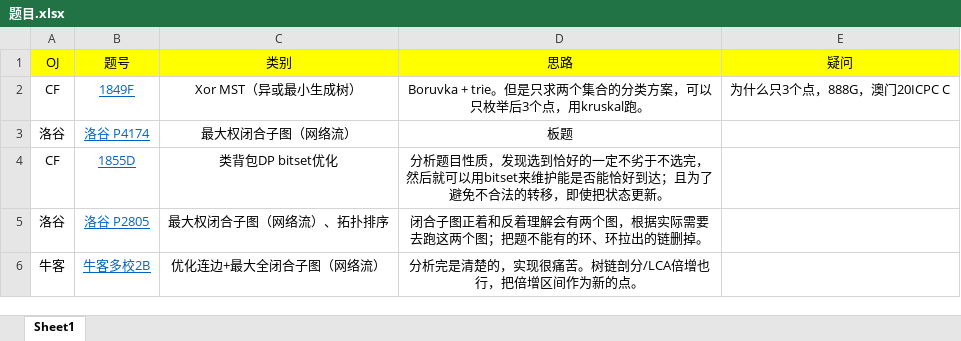
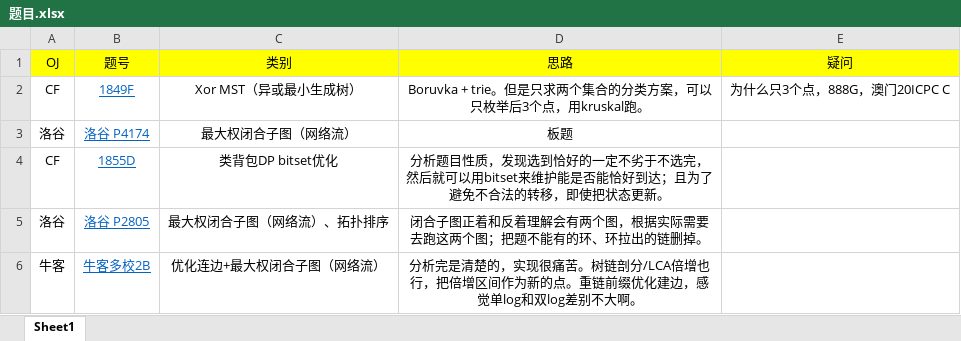
Before and after one commit to Livinfly/Template-Reflection-in-CP, an Excel workbook: 题目.xlsx, sheet Sheet1, drawn as a sheet; values as stored, in another font and other column widths than the file's, no borders; the diff names each change by its address in the sheet, - before the commit and + after, or states it on an @@ line.

```diff
--- a/题目.xlsx (sheet Sheet1)
+++ b/题目.xlsx (sheet Sheet1)
-C6 (类别): 优化连边+最大全闭合子图（网络流）
+C6 (类别): 优化连边+最大权闭合子图（网络流）
-D6 (思路): …新的点。
+D6 (思路): …新的点。重链前缀优化建边，感觉单log和双log差别不大啊。
```
Also changed, not shown: 4 other files.
